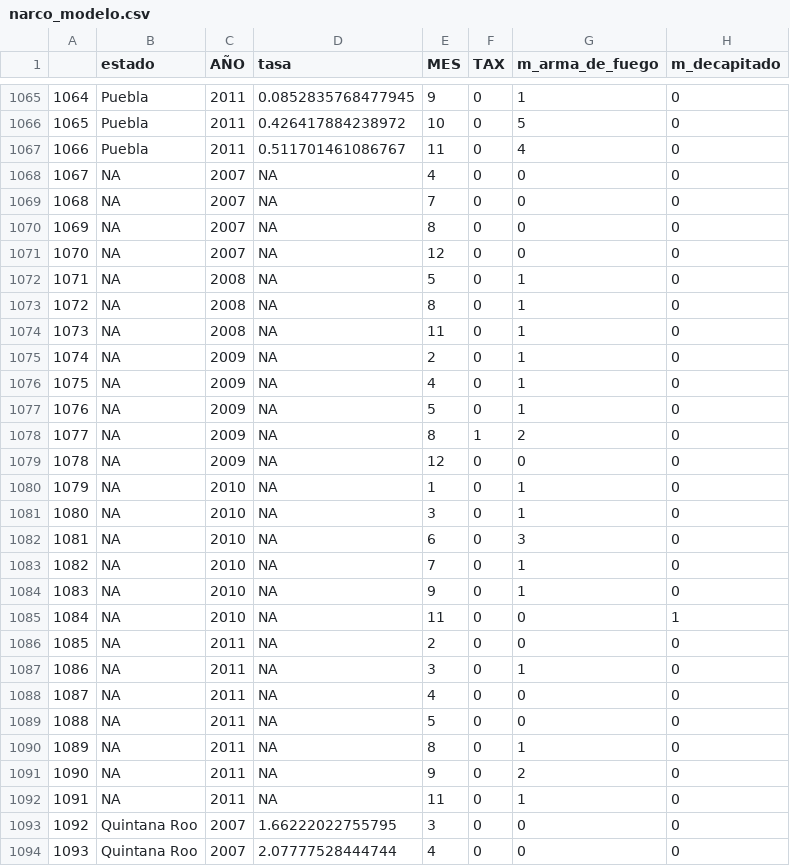
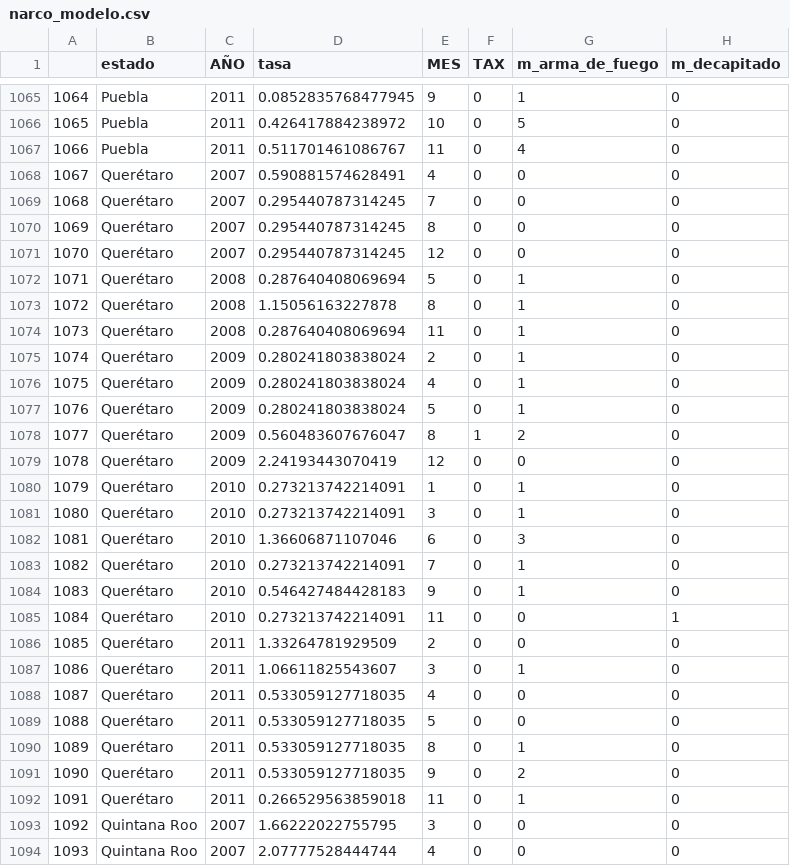
Before and after one commit to juanber91/proyecto_final_mlg, a CSV file: datos/narco_modelo.csv, drawn as a sheet; only a part is shown, gaps mark what is left out; the diff names each change by its address in the sheet, - before the commit and + after, or states it on an @@ line.

```diff
--- a/datos/narco_modelo.csv
+++ b/datos/narco_modelo.csv
-B1068:B1092 (estado): NA
+B1068:B1092 (estado): Querétaro
-D1068 (tasa): NA
+D1068 (tasa): 0.590881574628491
-D1069:D1071 (tasa): NA
+D1069:D1071 (tasa): 0.295440787314245
-D1072 (tasa): NA
+D1072 (tasa): 0.287640408069694
-D1073 (tasa): NA
+D1073 (tasa): 1.15056163227878
-D1074 (tasa): NA
+D1074 (tasa): 0.287640408069694
-D1075:D1077 (tasa): NA
+D1075:D1077 (tasa): 0.280241803838024
-D1078 (tasa): NA
+D1078 (tasa): 0.560483607676047
-D1079 (tasa): NA
+D1079 (tasa): 2.24193443070419
-D1080:D1081 (tasa): NA
+D1080:D1081 (tasa): 0.273213742214091
-D1082 (tasa): NA
+D1082 (tasa): 1.36606871107046
-D1083 (tasa): NA
+D1083 (tasa): 0.273213742214091
-D1084 (tasa): NA
+D1084 (tasa): 0.546427484428183
-D1085 (tasa): NA
+D1085 (tasa): 0.273213742214091
-D1086 (tasa): NA
+D1086 (tasa): 1.33264781929509
-D1087 (tasa): NA
+D1087 (tasa): 1.06611825543607
-D1088:D1091 (tasa): NA
+D1088:D1091 (tasa): 0.533059127718035
-D1092 (tasa): NA
+D1092 (tasa): 0.266529563859018
```
Also changed, not shown: datos/narco_mensual.csv.
